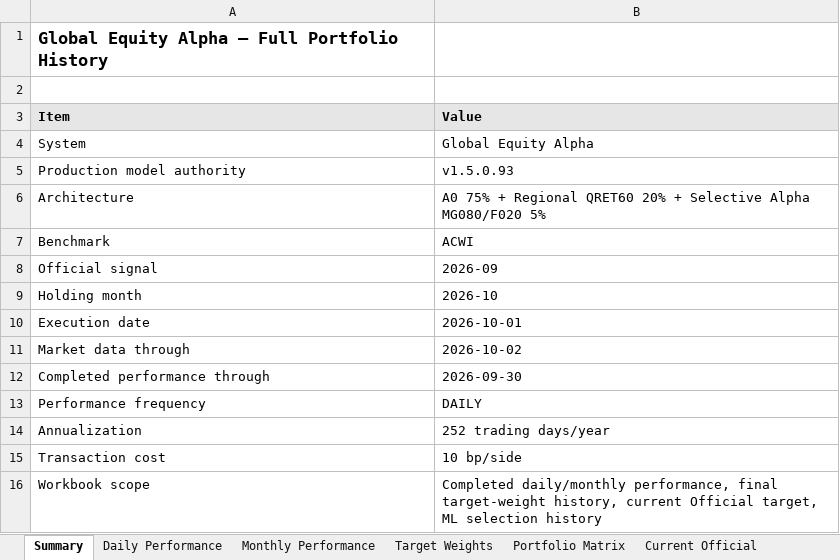
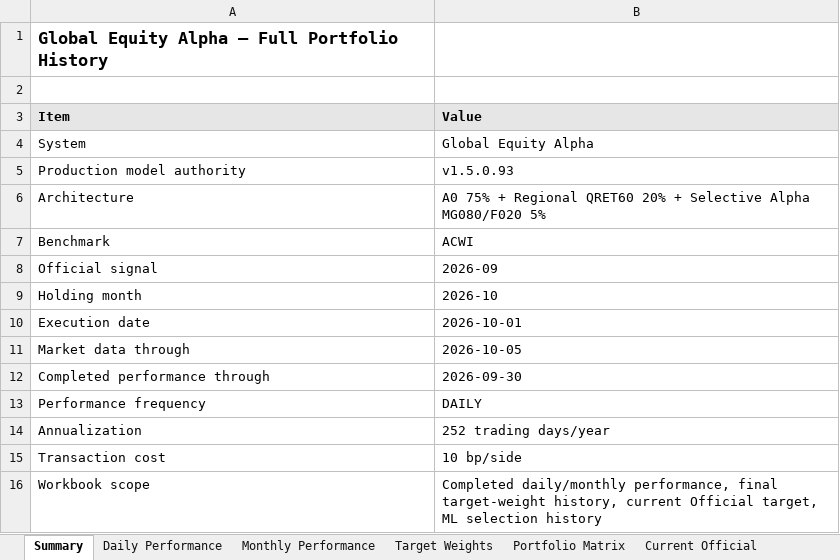
Before and after one commit to slackquant80/slackquant-research, an Excel workbook: public/dashboards/equity-alpha/exports/Global_Equity_Alpha_Full_History.xlsx, sheet Summary, drawn as a sheet; values as stored, in another font and other column widths than the file's, no borders; the diff names each change by its address in the sheet, - before the commit and + after, or states it on an @@ line.

```diff
--- a/public/dashboards/equity-alpha/exports/Global_Equity_Alpha_Full_History.xlsx (sheet Summary)
+++ b/public/dashboards/equity-alpha/exports/Global_Equity_Alpha_Full_History.xlsx (sheet Summary)
-B11 (Value): 2026-10-02
+B11 (Value): 2026-10-05
```
Also changed, not shown: sheet Current Official, 1 other file.
